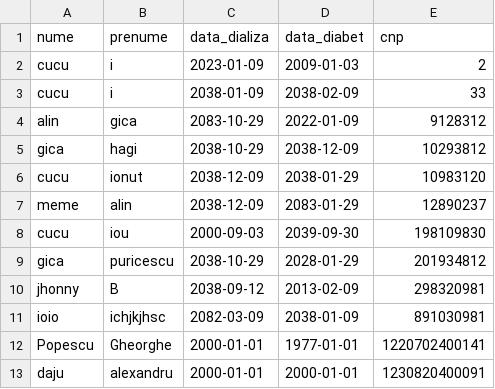
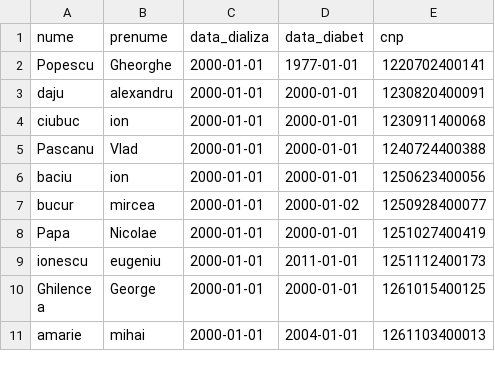
Before and after one commit to cuciferus/ambulator, a CSV file: db/data.csv, drawn as a sheet; only a part is shown; the shorter side is filled out with more unchanged rows; the diff names each change by its address in the sheet, - before the commit and + after, or states it on an @@ line.

Commit message:
am scos niste pacienti aiurea

```diff
--- a/db/data.csv
+++ b/db/data.csv
-row 2: cucu | i | 2023-01-09 | 2009-01-03 | 2
-row 3: cucu | i | 2038-01-09 | 2038-02-09 | 33
-row 4: alin | gica | 2083-10-29 | 2022-01-09 | 9128312
-row 5: gica | hagi | 2038-10-29 | 2038-12-09 | 10293812
-row 6: cucu | ionut | 2038-12-09 | 2038-01-29 | 10983120
-row 7: meme | alin | 2038-12-09 | 2083-01-29 | 12890237
-row 8: cucu | iou | 2000-09-03 | 2039-09-30 | 198109830
-row 9: gica | puricescu | 2038-10-29 | 2028-01-29 | 201934812
-row 10: jhonny | B | 2038-09-12 | 2013-02-09 | 298320981
-row 11: ioio | ichjkjhsc | 2082-03-09 | 2038-01-09 | 891030981
```
